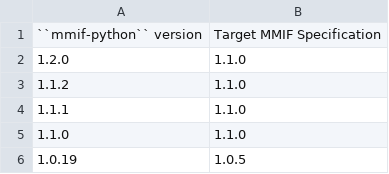
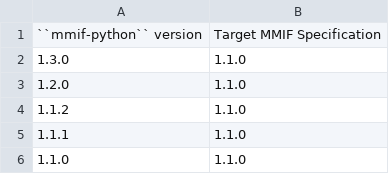
Before and after one commit to clamsproject/mmif-python, a CSV file: documentation/target-versions.csv, drawn as a sheet; only a part is shown; the shorter side is filled out with more unchanged rows; the diff names each change by its address in the sheet, - before the commit and + after, or states it on an @@ line.

Commit message:
MMIF examples are now part of SDK documentation

```diff
--- a/documentation/target-versions.csv
+++ b/documentation/target-versions.csv
+row 2: 1.3.0 | 1.1.0
```
Also changed, not shown: 4 other files.
